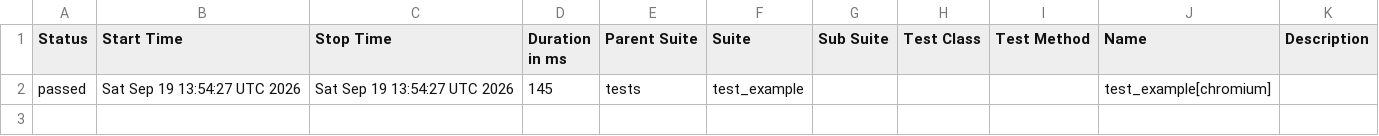
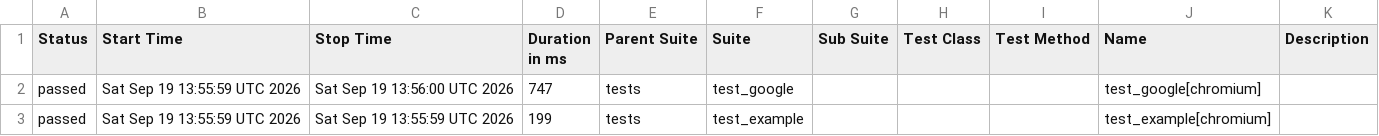
Before and after one commit to sachinkp09/my-playwright-ci-project, a CSV file: data/suites.csv, drawn as a sheet.

```diff
--- a/data/suites.csv
+++ b/data/suites.csv
@@ -1,2 +1,3 @@
 "Status","Start Time","Stop Time","Duration in ms","Parent Suite","Suite","Sub Suite","Test Class","Test Method","Name","Description"
-"passed","Sat Sep 19 13:54:27 UTC 2026","Sat Sep 19 13:54:27 UTC 2026","145","tests","test_example","","","","test_example[chromium]",""
+"passed","Sat Sep 19 13:55:59 UTC 2026","Sat Sep 19 13:56:00 UTC 2026","747","tests","test_google","","","","test_google[chromium]",""
+"passed","Sat Sep 19 13:55:59 UTC 2026","Sat Sep 19 13:55:59 UTC 2026","199","tests","test_example","","","","test_example[chromium]",""
```
Also changed, not shown: 45 other files.
